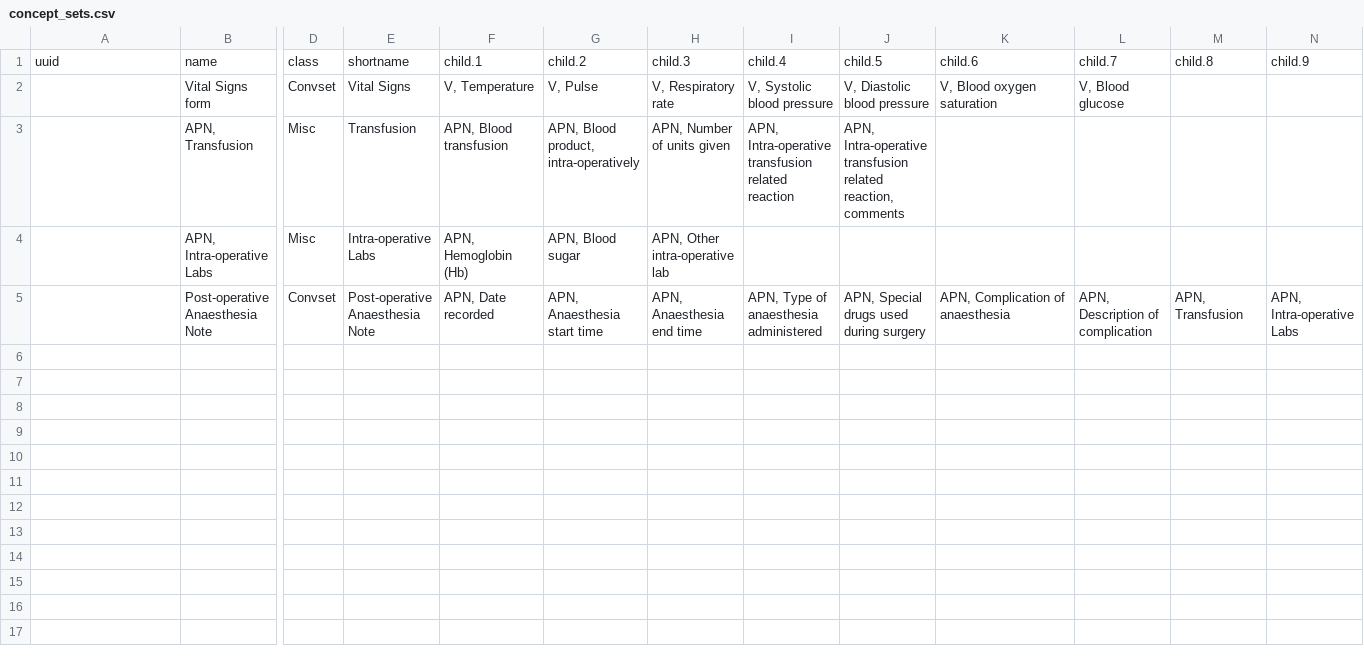
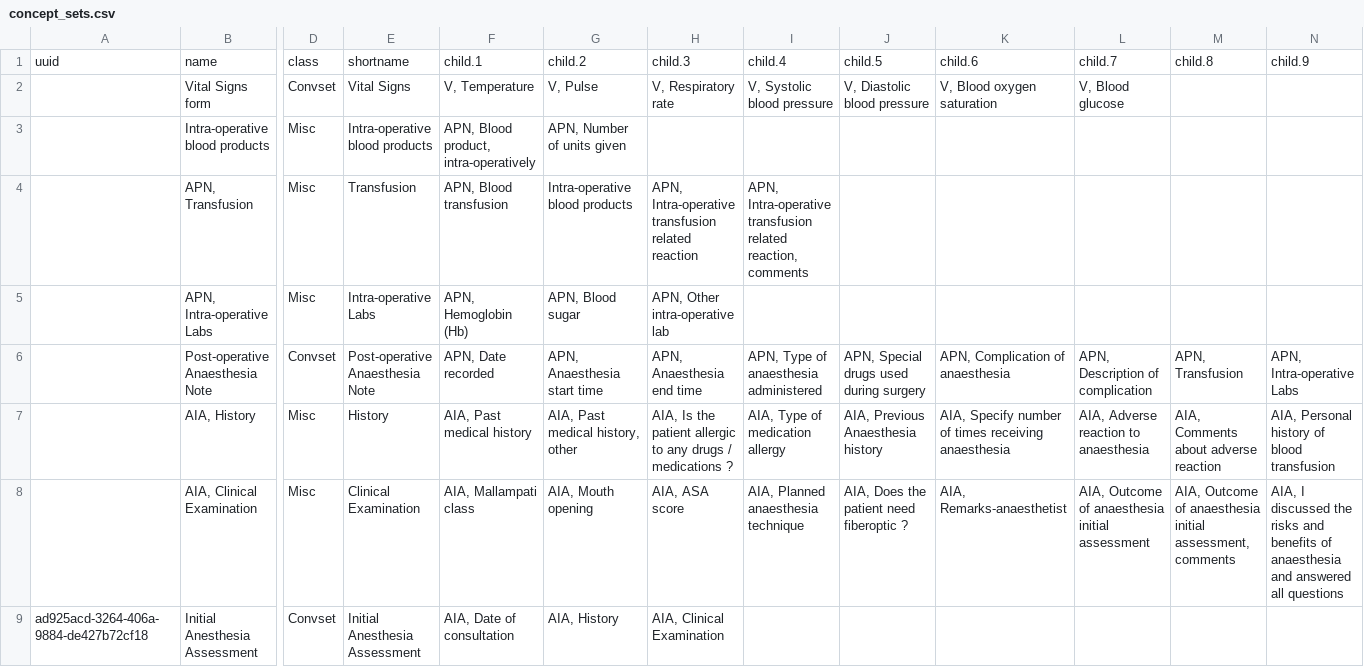
Before and after one commit to trodriguezmsf/amman-config, a CSV file: openmrs/ammancsv/release3.3/concept_sets.csv, drawn as a sheet; only a part is shown, gaps mark what is left out; addresses are those after the commit; rows hold the shown columns only; the diff names each change by its address in the sheet, - before the commit and + after, or states it on an @@ line.

Commit message:
Shiva Kumar | Adding New concepts

```diff
--- a/openmrs/ammancsv/release3.3/concept_sets.csv
+++ b/openmrs/ammancsv/release3.3/concept_sets.csv
+row 3:  | Intra-operative blood products | Misc | Intra-operative blood products | APN, Blood product, intra-operatively | APN, Number of units given
-G4: APN, Blood product, intra-operatively
+G4: Intra-operative blood products
-H4: APN, Number of units given
+H4: APN, Intra-operative transfusion related reaction
-I4: …transfusion related reaction
+I4: …transfusion related reaction, comments
-J4: APN, Intra-operative transfusion related reaction, comments
+J4: (empty)
+row 7:  | AIA, History | Misc | History | AIA, Past medical history | AIA, Past medical history, other | AIA, Is the patient allergic to any drugs / medications ? | AIA, Type of medication allergy | AIA, Previous Anaesthesia history | AIA, Specify number of times receiving anaesthesia | AIA, Adverse reaction to anaesthesia | AIA, Comments about adverse reaction | AIA, Personal history of blood transfusion
+row 8:  | AIA, Clinical Examination | Misc | Clinical Examination | AIA, Mallampati class | AIA, Mouth opening | AIA, ASA score | AIA, Planned anaesthesia technique | AIA, Does the patient need fiberoptic ? | AIA, Remarks-anaesthetist | AIA, Outcome of anaesthesia initial assessment | AIA, Outcome of anaesthesia initial assessment, comments | AIA, I discussed the risks and benefits of anaesthesia and answered all questions
+row 9: ad925acd-3264-406a-9884-de427b72cf18 | Initial Anesthesia Assessment | Convset | Initial Anesthesia Assessment | AIA, Date of consultation | AIA, History | AIA, Clinical Examination
```
Also changed, not shown: openmrs/ammancsv/release3.3/Diagnosis_Reference_Terms.csv, 3 other files.
